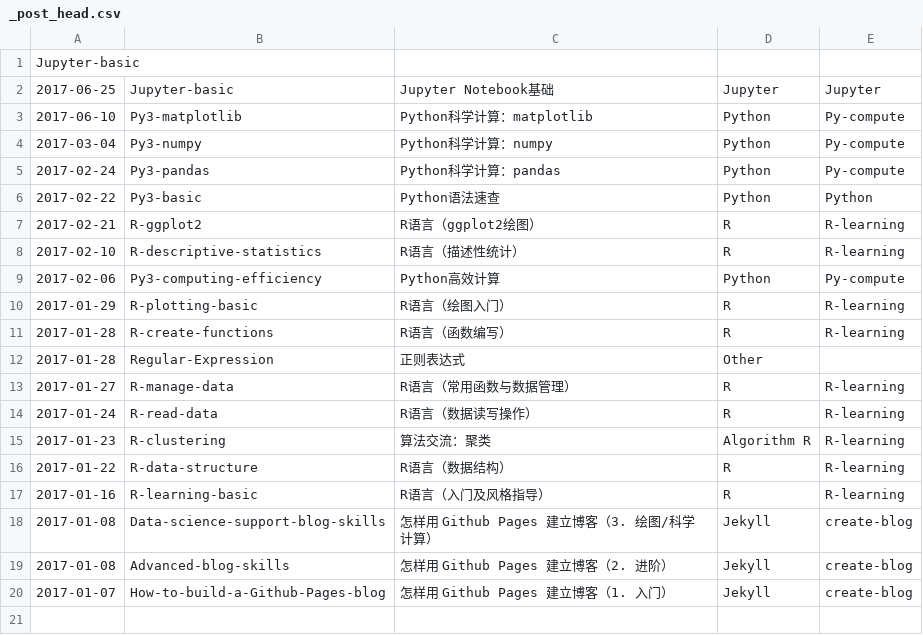
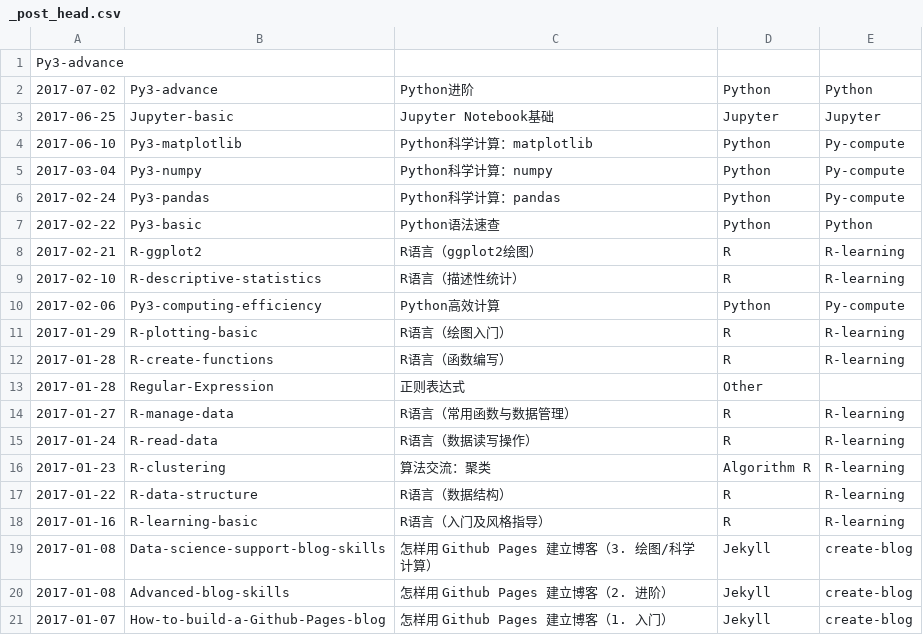
Before and after one commit to wklchris/wklchris.github.io, a CSV file: ipynb/_post_head.csv, drawn as a sheet.

Commit message:
New post: Py3-advance. "Namedtuple" introduced.
_to-ipynb.py modified.

```diff
--- a/ipynb/_post_head.csv
+++ b/ipynb/_post_head.csv
@@ -1,2 +1,3 @@
-Jupyter-basic
+Py3-advance
+2017-07-02,Py3-advance,Python进阶,Python,Python
 2017-06-25,Jupyter-basic,Jupyter Notebook基础,Jupyter,Jupyter
```
Also changed, not shown: 3 other files.
